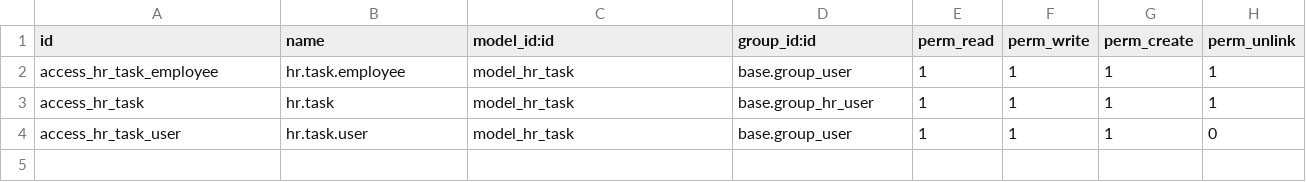
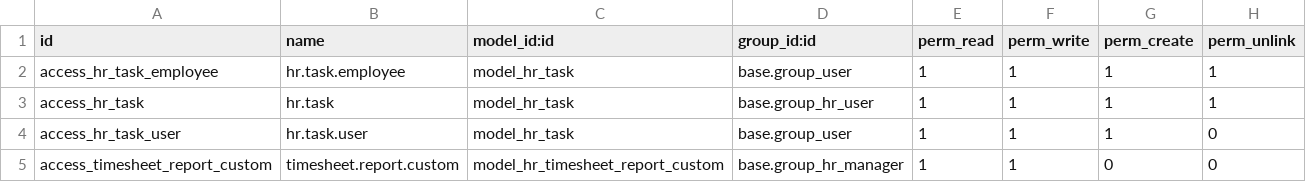
Before and after one commit to Pexego/PXGO_00015_2014_alg, a CSV file: hr_activity_timesheet/security/ir.model.access.csv, drawn as a sheet; the diff names each change by its address in the sheet, - before the commit and + after, or states it on an @@ line.

Commit message:
[ADD] hr_activity_timesheet,mrp_timesheet: Vista de análisis de horas reportadas

```diff
--- a/hr_activity_timesheet/security/ir.model.access.csv
+++ b/hr_activity_timesheet/security/ir.model.access.csv
+row 5: access_timesheet_report_custom | timesheet.report.custom | model_hr_timesheet_report_custom | base.group_hr_manager | 1 | 1 | 0 | 0
```
Also changed, not shown: 11 other files.
